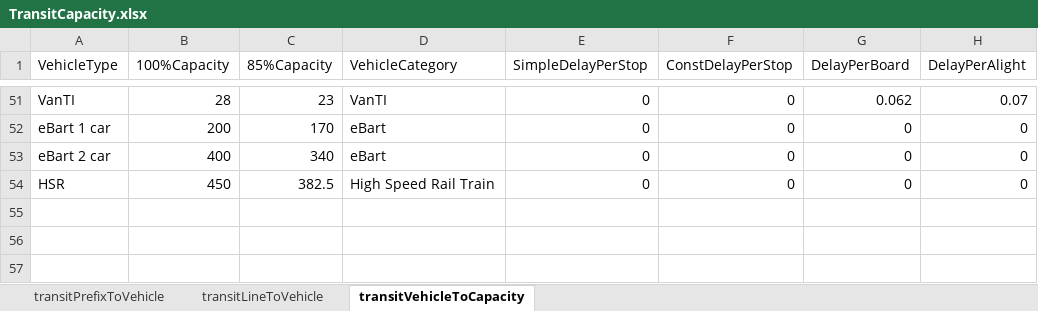
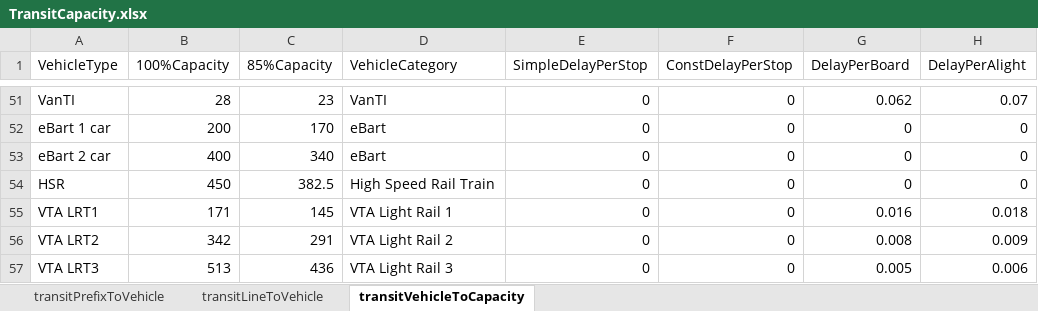
Before and after one commit to BayAreaMetro/TM1_2015_Base_Network, an Excel workbook: trn/TransitCapacity.xlsx, sheet transitVehicleToCapacity, drawn as a sheet; only a part is shown, gaps mark what is left out; values as stored, in another font and other column widths than the file's, no borders; the diff names each change by its address in the sheet, - before the commit and + after, or states it on an @@ line.

Commit message:
Add VTA light rail to capacity files

```diff
--- a/trn/TransitCapacity.xlsx (sheet transitVehicleToCapacity)
+++ b/trn/TransitCapacity.xlsx (sheet transitVehicleToCapacity)
+row 55: VTA LRT1 | 171 | 145 | VTA Light Rail 1 | 0 | 0 | 0.016 | 0.018
+row 56: VTA LRT2 | 342 | 291 | VTA Light Rail 2 | 0 | 0 | 0.008 | 0.009
+row 57: VTA LRT3 | 513 | 436 | VTA Light Rail 3 | 0 | 0 | 0.005 | 0.006
```
Also changed, not shown: 1 other file.
